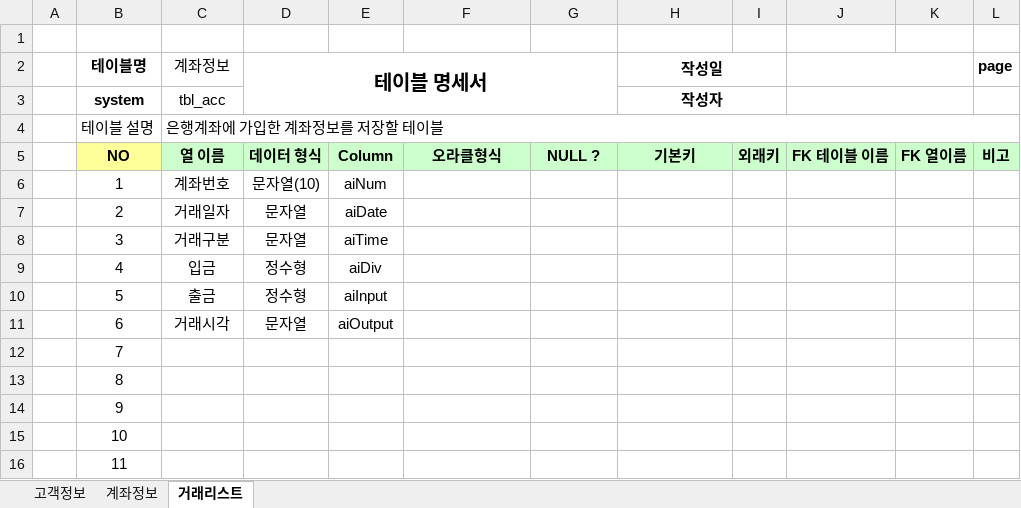
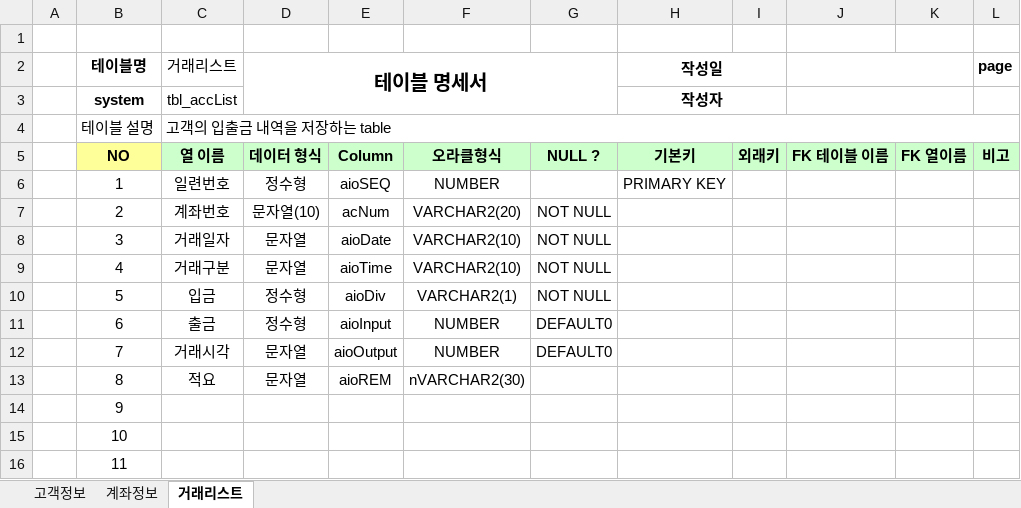
Before and after one commit to hee462/Biz-2023-04-505-Java, an Excel workbook: java_020_bank/은행계정계_테이블명세.xlsx, sheet 거래리스트, drawn as a sheet; only a part is shown; values as stored, in another font and other column widths than the file's, no borders; the diff names each change by its address in the sheet, - before the commit and + after, or states it on an @@ line.

```diff
--- a/java_020_bank/은행계정계_테이블명세.xlsx (sheet 거래리스트)
+++ b/java_020_bank/은행계정계_테이블명세.xlsx (sheet 거래리스트)
-C2: 계좌정보
+C2: 거래리스트
-C3 (거래리스트): tbl_acc
+C3 (거래리스트): tbl_accList
-C4 (거래리스트): 은행계좌에 가입한 계좌정보를 저장할 테이블
+C4 (거래리스트): 고객의 입출금 내역을 저장하는 table
-C6 (거래리스트): 계좌번호
+C6 (거래리스트): 일련번호
-D6 (테이블 명세서): 문자열(10)
+D6 (테이블 명세서): 정수형
-E6: aiNum
+E6: aioSEQ
-F6: (empty)
+F6: NUMBER
-H6 (작성일): (empty)
+H6 (작성일): PRIMARY KEY
-C7 (거래리스트): 거래일자
+C7 (거래리스트): 계좌번호
-D7 (테이블 명세서): 문자열
+D7 (테이블 명세서): 문자열(10)
-E7: aiDate
+E7: acNum
-F7: (empty)
+F7: VARCHAR2(20)
-G7:G10: (empty)
+G7:G10: NOT NULL
-C8 (거래리스트): 거래구분
+C8 (거래리스트): 거래일자
-E8: aiTime
+E8: aioDate
-F8:F9: (empty)
+F8:F9: VARCHAR2(10)
-C9 (거래리스트): 입금
+C9 (거래리스트): 거래구분
-D9 (테이블 명세서): 정수형
+D9 (테이블 명세서): 문자열
-E9: aiDiv
+E9: aioTime
-C10 (거래리스트): 출금
+C10 (거래리스트): 입금
-E10: aiInput
+E10: aioDiv
-F10: (empty)
+F10: VARCHAR2(1)
-C11 (거래리스트): 거래시각
+C11 (거래리스트): 출금
-D11 (테이블 명세서): 문자열
+D11 (테이블 명세서): 정수형
-E11: aiOutput
+E11: aioInput
-F11:F12: (empty)
+F11:F12: NUMBER
-G11:G12: (empty)
+G11:G12: DEFAULT0
-C12 (거래리스트): (empty)
+C12 (거래리스트): 거래시각
-D12:D13 (테이블 명세서): (empty)
+D12:D13 (테이블 명세서): 문자열
-E12: (empty)
+E12: aioOutput
-C13 (거래리스트): (empty)
+C13 (거래리스트): 적요
-E13: (empty)
+E13: aioREM
-F13: (empty)
+F13: nVARCHAR2(30)
```
Also changed, not shown: 11 other files.
